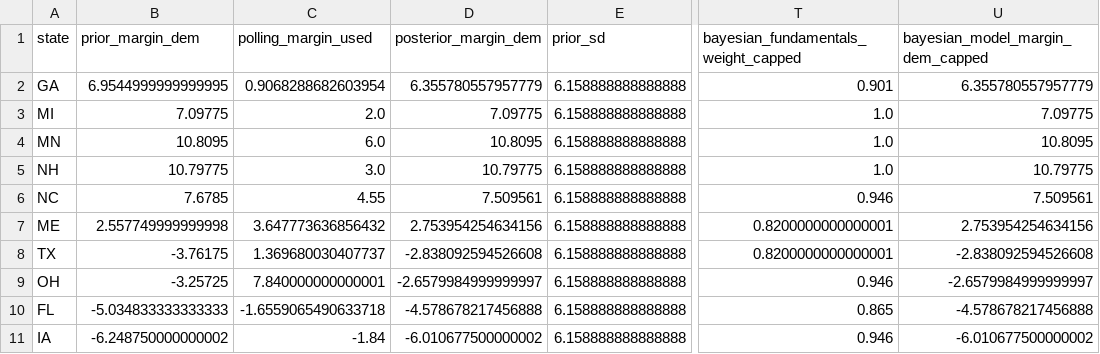
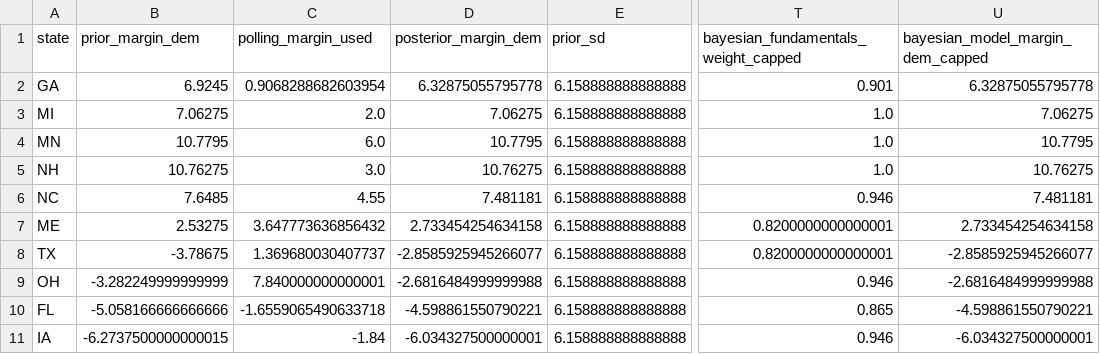
Before and after one commit to benyelin/2026-senate-model, a CSV file: inputs/bayesian_update_generated.csv, drawn as a sheet; only a part is shown, gaps mark what is left out; the diff covers the shown part only; the diff names each change by its address in the sheet, - before the commit and + after, or states it on an @@ line.

```diff
--- a/inputs/bayesian_update_generated.csv
+++ b/inputs/bayesian_update_generated.csv
-B2 (prior_margin_dem): 6.9544999999999995
+B2 (prior_margin_dem): 6.9245
-D2 (posterior_margin_dem): 6.355780557957779
+D2 (posterior_margin_dem): 6.32875055795778
-U2 (bayesian_model_margin_dem_capped): 6.355780557957779
+U2 (bayesian_model_margin_dem_capped): 6.32875055795778
-B3 (prior_margin_dem): 7.09775
+B3 (prior_margin_dem): 7.06275
-D3 (posterior_margin_dem): 7.09775
+D3 (posterior_margin_dem): 7.06275
-U3 (bayesian_model_margin_dem_capped): 7.09775
+U3 (bayesian_model_margin_dem_capped): 7.06275
-B4 (prior_margin_dem): 10.8095
+B4 (prior_margin_dem): 10.7795
-D4 (posterior_margin_dem): 10.8095
+D4 (posterior_margin_dem): 10.7795
-U4 (bayesian_model_margin_dem_capped): 10.8095
+U4 (bayesian_model_margin_dem_capped): 10.7795
-B5 (prior_margin_dem): 10.79775
+B5 (prior_margin_dem): 10.76275
-D5 (posterior_margin_dem): 10.79775
+D5 (posterior_margin_dem): 10.76275
-U5 (bayesian_model_margin_dem_capped): 10.79775
+U5 (bayesian_model_margin_dem_capped): 10.76275
-B6 (prior_margin_dem): 7.6785
+B6 (prior_margin_dem): 7.6485
-D6 (posterior_margin_dem): 7.509561
+D6 (posterior_margin_dem): 7.481181
-U6 (bayesian_model_margin_dem_capped): 7.509561
+U6 (bayesian_model_margin_dem_capped): 7.481181
-B7 (prior_margin_dem): 2.557749999999998
+B7 (prior_margin_dem): 2.53275
-D7 (posterior_margin_dem): 2.753954254634156
+D7 (posterior_margin_dem): 2.733454254634158
-U7 (bayesian_model_margin_dem_capped): 2.753954254634156
+U7 (bayesian_model_margin_dem_capped): 2.733454254634158
-B8 (prior_margin_dem): -3.76175
+B8 (prior_margin_dem): -3.78675
-D8 (posterior_margin_dem): -2.838092594526608
+D8 (posterior_margin_dem): -2.8585925945266077
-U8 (bayesian_model_margin_dem_capped): -2.838092594526608
+U8 (bayesian_model_margin_dem_capped): -2.8585925945266077
-B9 (prior_margin_dem): -3.25725
+B9 (prior_margin_dem): -3.282249999999999
-D9 (posterior_margin_dem): -2.6579984999999997
+D9 (posterior_margin_dem): -2.6816484999999988
-U9 (bayesian_model_margin_dem_capped): -2.6579984999999997
+U9 (bayesian_model_margin_dem_capped): -2.6816484999999988
-B10 (prior_margin_dem): -5.034833333333333
+B10 (prior_margin_dem): -5.058166666666666
-D10 (posterior_margin_dem): -4.578678217456888
+D10 (posterior_margin_dem): -4.598861550790221
-U10 (bayesian_model_margin_dem_capped): -4.578678217456888
+U10 (bayesian_model_margin_dem_capped): -4.598861550790221
-B11 (prior_margin_dem): -6.248750000000002
+B11 (prior_margin_dem): -6.2737500000000015
-D11 (posterior_margin_dem): -6.010677500000002
+D11 (posterior_margin_dem): -6.034327500000001
-U11 (bayesian_model_margin_dem_capped): -6.010677500000002
+U11 (bayesian_model_margin_dem_capped): -6.034327500000001
```
Also changed, not shown: 75 edited cells elsewhere in this file, inputs/race_inputs.csv, outputs/race_stats.csv, 8 other files.
